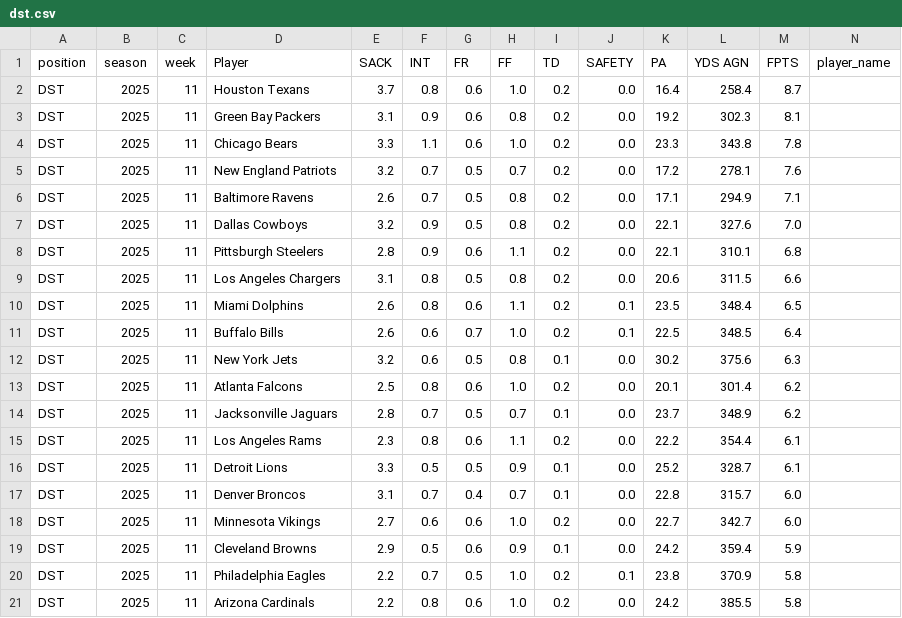
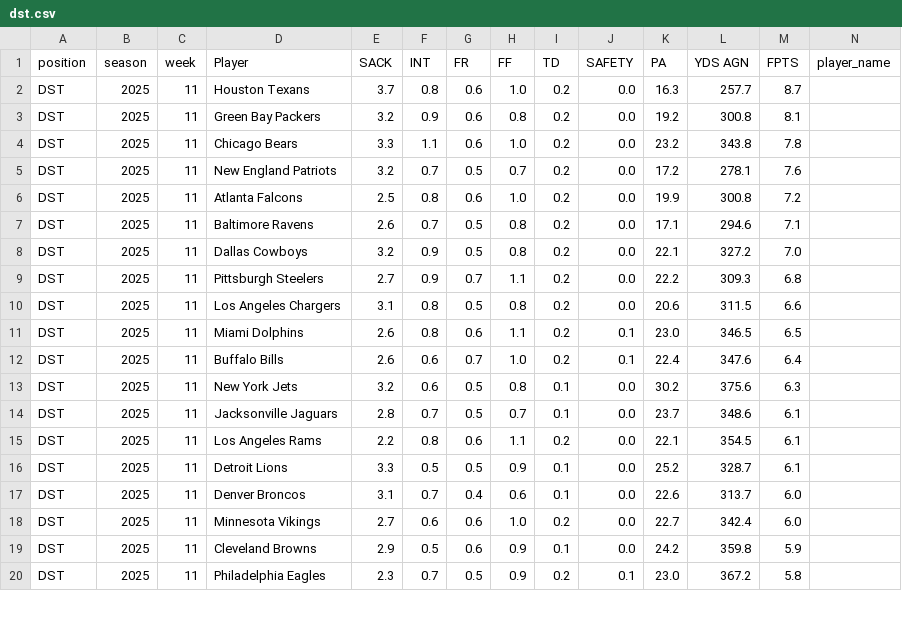
Before and after one commit to KoBeWa/fantasypros-projections, a CSV file: data/2025/week_current/dst.csv, drawn as a sheet; only a part is shown; removed rows and columns are numbered as before the commit, all else as after; rows hold the shown columns only; the diff covers the shown part only; the diff names each change by its address in the sheet, - before the commit and + after, or states it on an @@ line.

```diff
--- a/data/2025/week_current/dst.csv
+++ b/data/2025/week_current/dst.csv
-K2 (PA): 16.4
+K2 (PA): 16.3
-L2 (YDS AGN): 258.4
+L2 (YDS AGN): 257.7
-E3 (SACK): 3.1
+E3 (SACK): 3.2
-L3 (YDS AGN): 302.3
+L3 (YDS AGN): 300.8
-K4 (PA): 23.3
+K4 (PA): 23.2
+row 6: DST | 2025 | 11 | Atlanta Falcons | 2.5 | 0.8 | 0.6 | 1.0 | 0.2 | 0.0 | 19.9 | 300.8 | 7.2
-L7 (YDS AGN): 294.9
+L7 (YDS AGN): 294.6
-L8 (YDS AGN): 327.6
+L8 (YDS AGN): 327.2
-E9 (SACK): 2.8
+E9 (SACK): 2.7
-G9 (FR): 0.6
+G9 (FR): 0.7
-K9 (PA): 22.1
+K9 (PA): 22.2
-L9 (YDS AGN): 310.1
+L9 (YDS AGN): 309.3
-K11 (PA): 23.5
+K11 (PA): 23.0
-L11 (YDS AGN): 348.4
+L11 (YDS AGN): 346.5
-K12 (PA): 22.5
+K12 (PA): 22.4
-L12 (YDS AGN): 348.5
+L12 (YDS AGN): 347.6
-row 13: DST | 2025 | 11 | Atlanta Falcons | 2.5 | 0.8 | 0.6 | 1.0 | 0.2 | 0.0 | 20.1 | 301.4 | 6.2
-L14 (YDS AGN): 348.9
+L14 (YDS AGN): 348.6
-M14 (FPTS): 6.2
+M14 (FPTS): 6.1
-E15 (SACK): 2.3
+E15 (SACK): 2.2
-K15 (PA): 22.2
+K15 (PA): 22.1
-L15 (YDS AGN): 354.4
+L15 (YDS AGN): 354.5
-H17 (FF): 0.7
+H17 (FF): 0.6
-K17 (PA): 22.8
+K17 (PA): 22.6
-L17 (YDS AGN): 315.7
+L17 (YDS AGN): 313.7
-L18 (YDS AGN): 342.7
+L18 (YDS AGN): 342.4
-L19 (YDS AGN): 359.4
+L19 (YDS AGN): 359.8
-E20 (SACK): 2.2
+E20 (SACK): 2.3
-H20 (FF): 1.0
+H20 (FF): 0.9
-K20 (PA): 23.8
+K20 (PA): 23.0
-L20 (YDS AGN): 370.9
+L20 (YDS AGN): 367.2
-row 21: DST | 2025 | 11 | Arizona Cardinals | 2.2 | 0.8 | 0.6 | 1.0 | 0.2 | 0.0 | 24.2 | 385.5 | 5.8
```
Also changed, not shown: 2 added rows, 1 removed row and 22 edited cells elsewhere in this file, data/2025/week_current/k.csv, data/2025/week_current/qb.csv, 3 other files.
